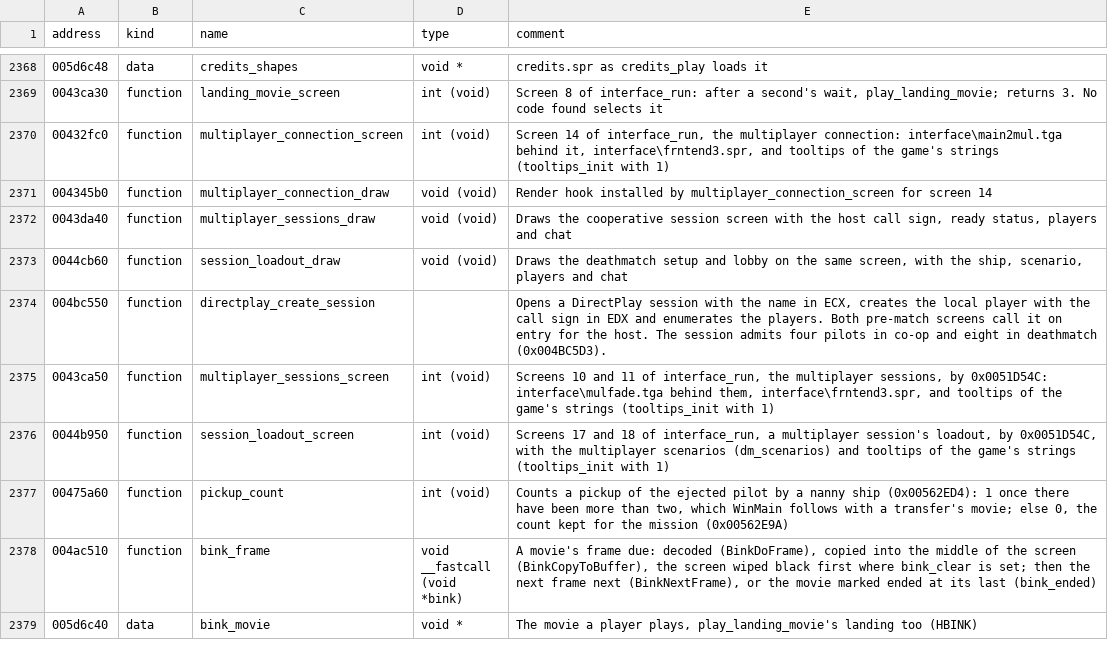
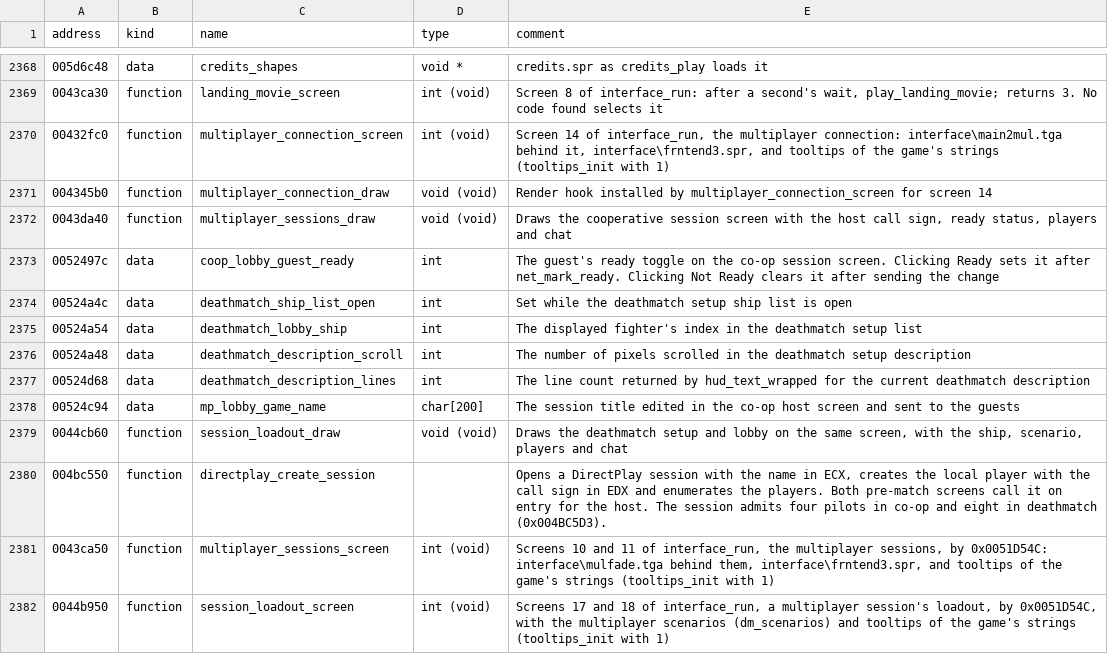
Before and after one commit to OpenReliant/openreliant, a TSV file: ghidra/names/LANCER.EXE.tsv, drawn as a sheet; only a part is shown, gaps mark what is left out; the shorter side is filled out with more unchanged rows.

Commit message:
Restore the retail multiplayer setup screens
Use the stock artwork, layout and localized text for both setup screens. Keep the detailed pickers, share co-op readiness through the host and validate selected admissions before removal.

```diff
--- a/ghidra/names/LANCER.EXE.tsv
+++ b/ghidra/names/LANCER.EXE.tsv
@@ -2372,2 +2372,8 @@ address	kind	name	type	comment
 0043da40	function	multiplayer_sessions_draw	void (void)	Draws the cooperative session screen with the host call sign, ready status, players and chat
+0052497c	data	coop_lobby_guest_ready	int	The guest's ready toggle on the co-op session screen. Clicking Ready sets it after net_mark_ready. Clicking Not Ready clears it after sending the change
+00524a4c	data	deathmatch_ship_list_open	int	Set while the deathmatch setup ship list is open
+00524a54	data	deathmatch_lobby_ship	int	The displayed fighter's index in the deathmatch setup list
+00524a48	data	deathmatch_description_scroll	int	The number of pixels scrolled in the deathmatch setup description
+00524d68	data	deathmatch_description_lines	int	The line count returned by hud_text_wrapped for the current deathmatch description
+00524c94	data	mp_lobby_game_name	char[200]	The session title edited in the co-op host screen and sent to the guests
 0044cb60	function	session_loadout_draw	void (void)	Draws the deathmatch setup and lobby on the same screen, with the ship, scenario, players and chat
```
Also changed, not shown: 14 other files.
